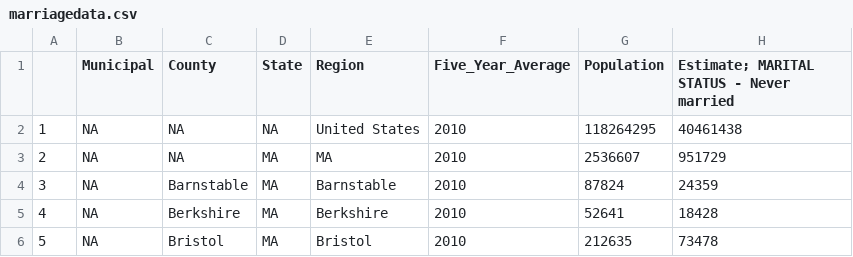
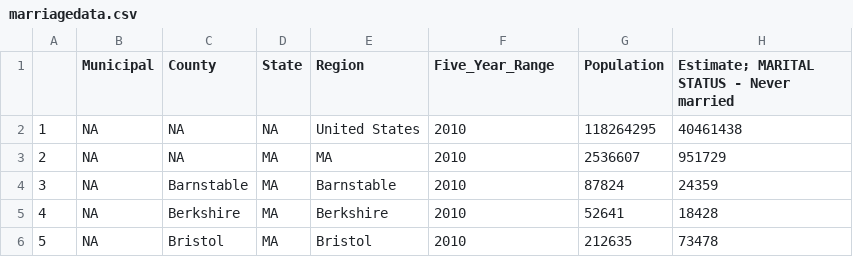
Before and after one commit to sEigmA/SEIGMA, a CSV file: divorce/marriagedata.csv, drawn as a sheet; only a part is shown; the diff names each change by its address in the sheet, - before the commit and + after, or states it on an @@ line.

```diff
--- a/divorce/marriagedata.csv
+++ b/divorce/marriagedata.csv
-F1: Five_Year_Average
+F1: Five_Year_Range
```
Also changed, not shown: divorce/BA002_01_5yr_contents.csv, 7 other files.
